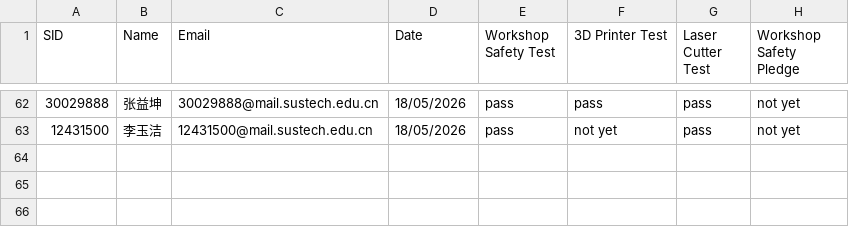
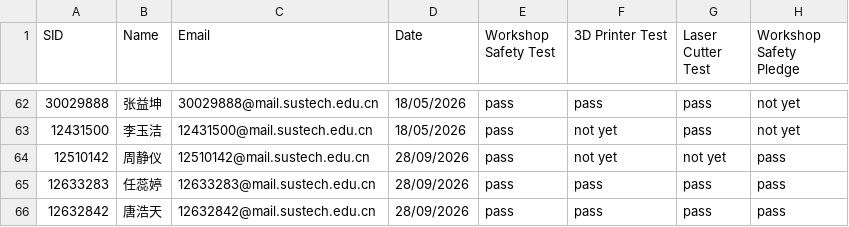
Before and after one commit to Immersive-Design-Group/SD-Workshop-Website, a CSV file: Data_collect/safety_training.csv, drawn as a sheet; only a part is shown, gaps mark what is left out.

Commit message:
Update safety_training.csv

```diff
--- a/Data_collect/safety_training.csv
+++ b/Data_collect/safety_training.csv
@@ -63 +63,4 @@ SID,Name,Email,Date,Workshop Safety Test,3D Printer Test,Laser Cutter Test,Works
 12431500,李玉洁,12431500@mail.sustech.edu.cn,18/05/2026,pass,not yet,pass,not yet
+12510142,周静仪,12510142@mail.sustech.edu.cn,28/09/2026,pass,not yet,not yet,pass
+12633283,任蕊婷,12633283@mail.sustech.edu.cn,28/09/2026,pass,pass,pass,pass
+12632842,唐浩天,12632842@mail.sustech.edu.cn,28/09/2026,pass,pass,pass,pass
```
